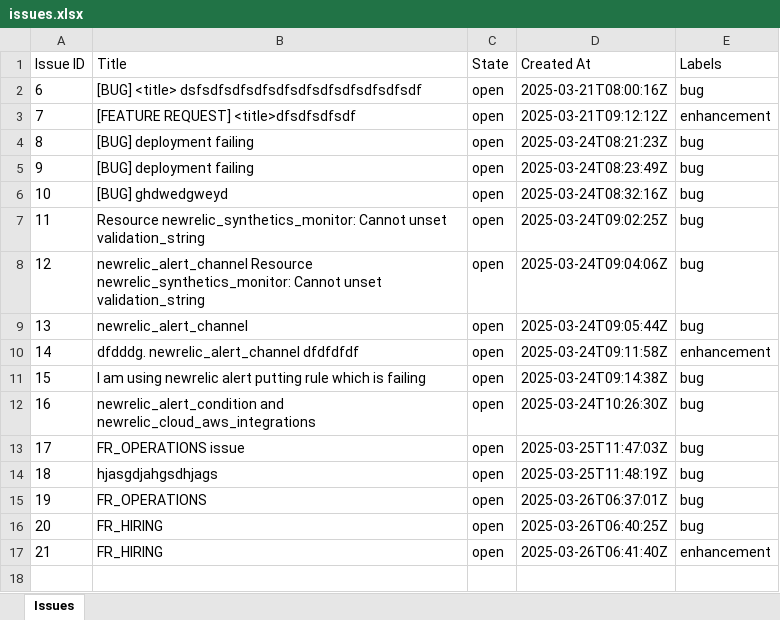
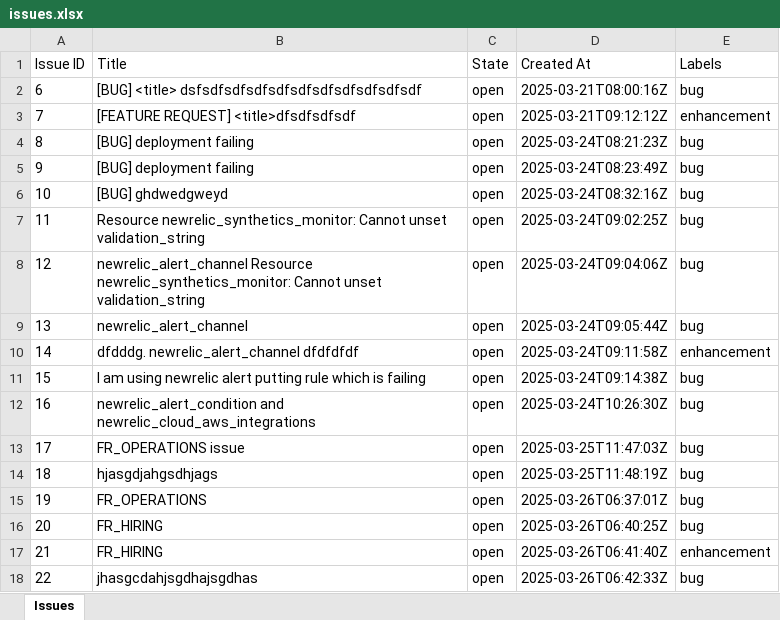
Before and after one commit to vkumaragrawal/Java-sample, an Excel workbook: issues.xlsx, sheet Issues, drawn as a sheet; values as stored, in another font and other column widths than the file's, no borders; the diff names each change by its address in the sheet, - before the commit and + after, or states it on an @@ line.

```diff
--- a/issues.xlsx (sheet Issues)
+++ b/issues.xlsx (sheet Issues)
+row 18: 22 | jhasgcdahjsgdhajsgdhas | open | 2025-03-26T06:42:33Z | bug
```
